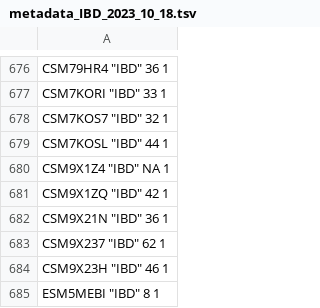
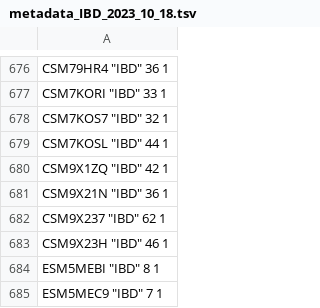
Before and after one commit to miriam-goldman/micro.glmm, a TSV file: example_data/metadata_IBD_2023_10_18.tsv, drawn as a sheet; only a part is shown, gaps mark what is left out; the shorter side is filled out with more unchanged rows.

Commit message:
metadata error

```diff
--- a/example_data/metadata_IBD_2023_10_18.tsv
+++ b/example_data/metadata_IBD_2023_10_18.tsv
@@ -679,3 +679,2 @@
 "CSM7KOSL" "IBD" 44 1
-"CSM9X1Z4" "IBD" NA 1
 "CSM9X1ZQ" "IBD" 42 1
```
